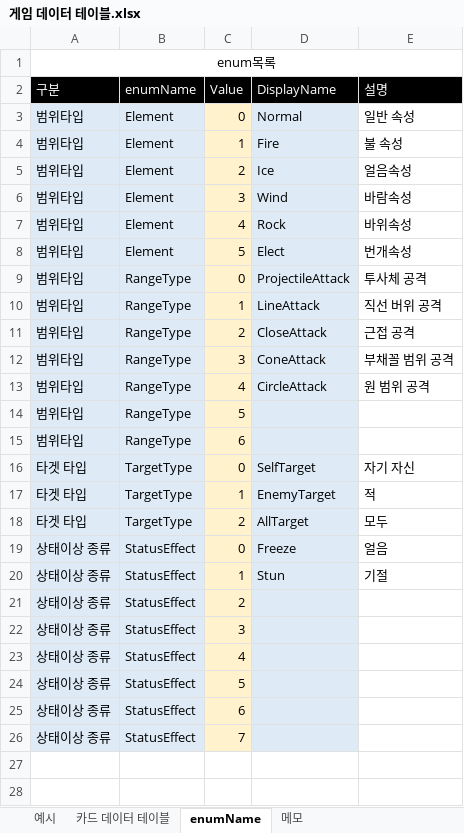
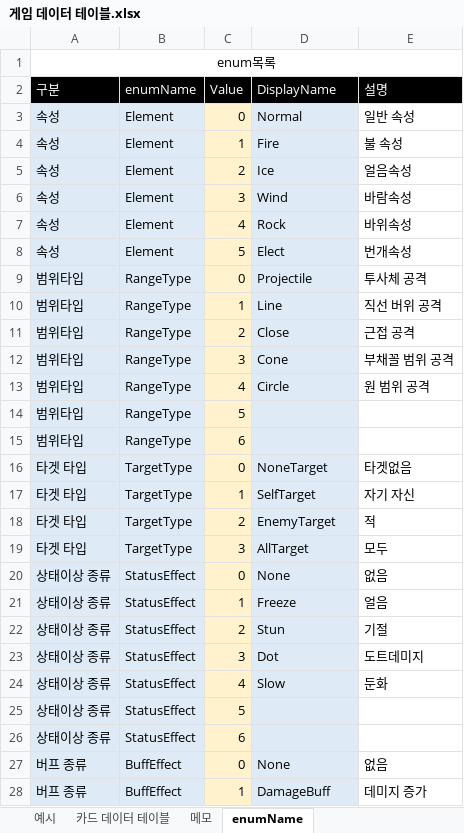
Before and after one commit to moonshine1004/MyProject, an Excel workbook: 기획 자료/게임 데이터 테이블.xlsx, sheet enumName, drawn as a sheet; only a part is shown; values as stored, in another font and other column widths than the file's, no borders; removed rows and columns are numbered as before the commit, all else as after; the diff covers the shown part only; the diff names each change by its address in the sheet, - before the commit and + after, or states it on an @@ line.

```diff
--- a/기획 자료/게임 데이터 테이블.xlsx (sheet enumName)
+++ b/기획 자료/게임 데이터 테이블.xlsx (sheet enumName)
@@ sheet tab order changed: 예시 | 카드 데이터 테이블 | 메모 | enumName @@
-A3:A8 (구분): 범위타입
+A3:A8 (구분): 속성
-D9 (DisplayName): ProjectileAttack
+D9 (DisplayName): Projectile
-D10 (DisplayName): LineAttack
+D10 (DisplayName): Line
-D11 (DisplayName): CloseAttack
+D11 (DisplayName): Close
-D12 (DisplayName): ConeAttack
+D12 (DisplayName): Cone
-D13 (DisplayName): CircleAttack
+D13 (DisplayName): Circle
+row 16: 타겟 타입 | TargetType | 0 | NoneTarget | 타겟없음
-C17 (Value): 0
+C17 (Value): 1
-C18 (Value): 1
+C18 (Value): 2
-C19 (Value): 2
+C19 (Value): 3
+row 20: 상태이상 종류 | StatusEffect | 0 | None | 없음
-C21 (Value): 0
+C21 (Value): 1
-C22 (Value): 1
+C22 (Value): 2
-row 21: 상태이상 종류 | StatusEffect | 2
-D23 (DisplayName): (empty)
+D23 (DisplayName): Dot
-E23 (설명): (empty)
+E23 (설명): 도트데미지
-D24 (DisplayName): (empty)
+D24 (DisplayName): Slow
-E24 (설명): (empty)
+E24 (설명): 둔화
-row 26: 상태이상 종류 | StatusEffect | 7
+row 27: 버프 종류 | BuffEffect | 0 | None | 없음
+row 28: 버프 종류 | BuffEffect | 1 | DamageBuff | 데미지 증가
```
Also changed, not shown: 4 added rows elsewhere in this sheet, sheet 카드 데이터 테이블, 5 other files.
